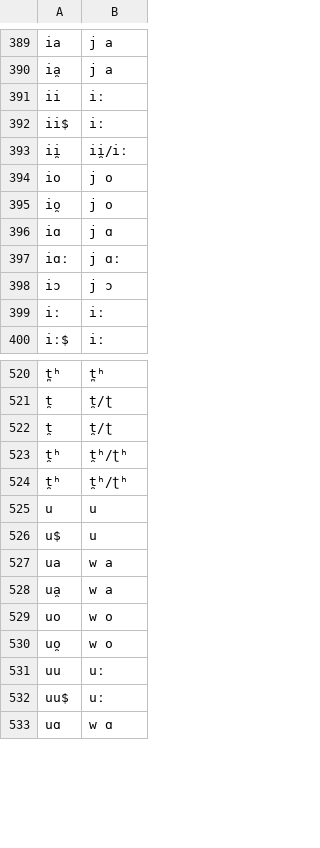
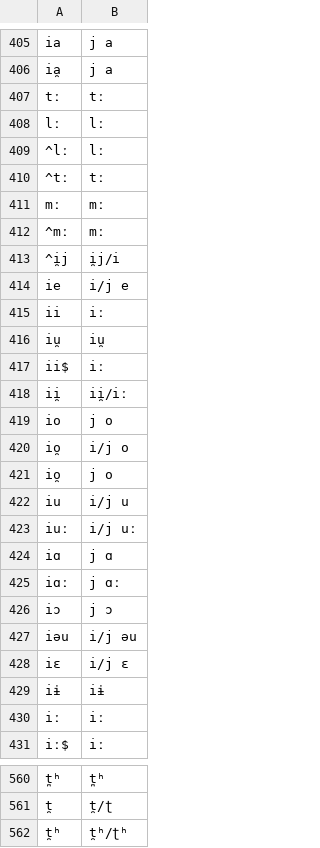
Before and after one commit to lexibank/chindialectsurvey, a TSV file: etc/orthography.tsv, drawn as a sheet; only a part is shown, gaps mark what is left out; the shorter side is filled out with more unchanged rows; the diff covers the shown part only.

```diff
--- a/etc/orthography.tsv
+++ b/etc/orthography.tsv
@@ -390,3 +406,12 @@ ia	j a
 ia̯	j a
+tː	tː
+lː	lː
+^lː	lː
+^tː	tː
+mː	mː
+^mː	mː
+^i̯j	i̯j/i
+ie	i/j e
 ii	iː
+iu̯	iu̯
 ii$	iː
@@ -394,3 +419,6 @@ ii̯	ii̯/iː
 io	j o
+io̯	i/j o
 io̯	j o
+iu	i/j u
+iuː	i/j uː
 iɑ	j ɑ
@@ -398,2 +426,5 @@ iɑː	j ɑː
 iɔ	j ɔ
+iəu	i/j əu
+iɛ	i/j ɛ
+iɨ	iɨ
 iː	iː
@@ -521,4 +561,2 @@ t̪ʰ	t̪ʰ
 t̯	t̯/ʈ
-t̯	t̯/ʈ
-t̯ʰ	t̯ʰ/ʈʰ
 t̯ʰ	t̯ʰ/ʈʰ
```
Also changed, not shown: 50 added rows, 5 removed rows, 3 moved rows and 1 edited cell elsewhere in this file, 11 other files.
